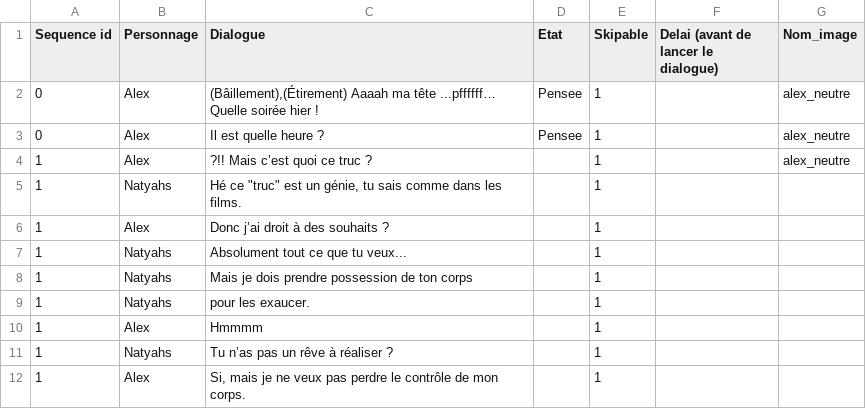
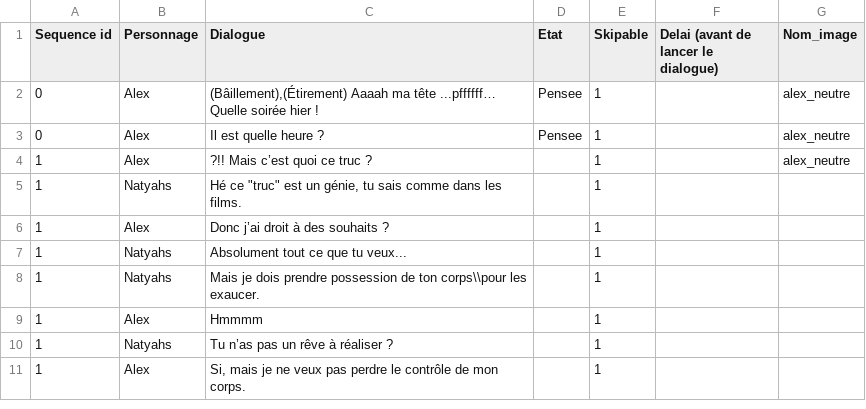
Before and after one commit to AlabamaBen/narrative_unity, a CSV file: Assets/Resources/dialogues_vf.csv, drawn as a sheet; only a part is shown; the diff names each change by its address in the sheet, - before the commit and + after, or states it on an @@ line.

```diff
--- a/Assets/Resources/dialogues_vf.csv
+++ b/Assets/Resources/dialogues_vf.csv
-C8 (Dialogue): …de ton corps
+C8 (Dialogue): …de ton corps\\pour les exaucer.
-row 9: 1 | Natyahs | pour les exaucer. |  | 1
```
Also changed, not shown: Assets/Resources/test.csv, 25 other files.
